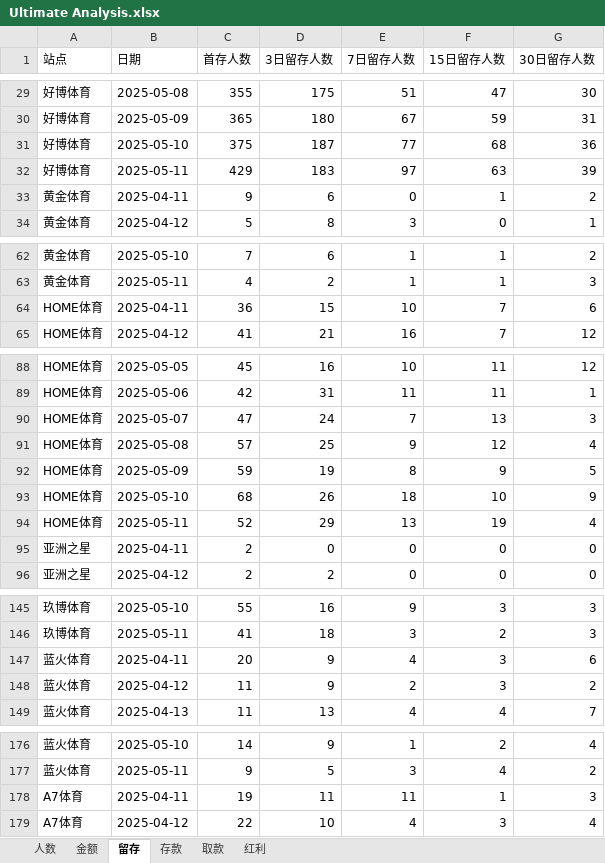
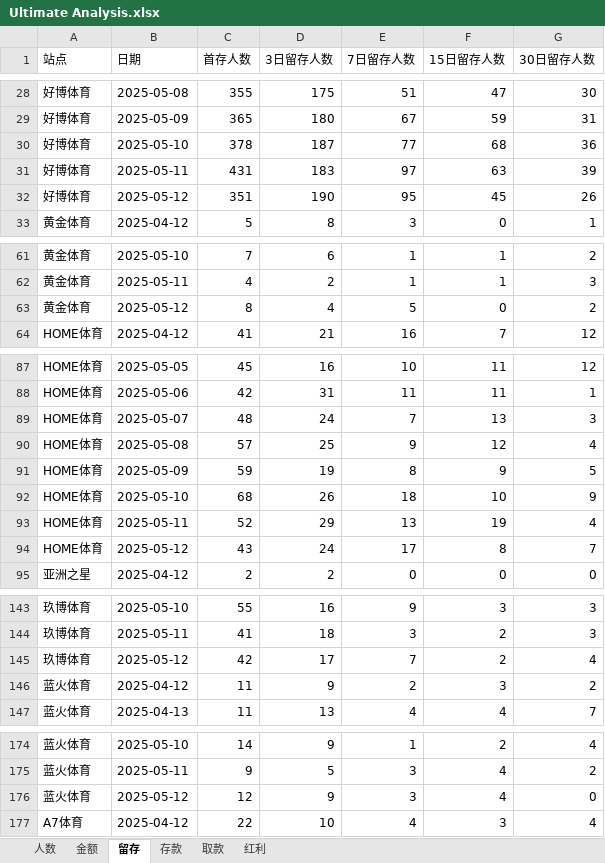
Before and after one commit to pohhokjun/PyCharm, an Excel workbook: 2_分析/Ultimate Analysis.xlsx, sheet 留存, drawn as a sheet; only a part is shown, gaps mark what is left out; values as stored, in another font and other column widths than the file's, no borders; removed rows and columns are numbered as before the commit, all else as after; the diff covers the shown part only; the diff names each change by its address in the sheet, - before the commit and + after, or states it on an @@ line.

```diff
--- a/2_分析/Ultimate Analysis.xlsx (sheet 留存)
+++ b/2_分析/Ultimate Analysis.xlsx (sheet 留存)
-C30 (首存人数): 375
+C30 (首存人数): 378
-C31 (首存人数): 429
+C31 (首存人数): 431
-row 33: 黄金体育 | 2025-04-11 | 9 | 6 | 0 | 1 | 2
+row 32: 好博体育 | 2025-05-12 | 351 | 190 | 95 | 45 | 26
-row 64: HOME体育 | 2025-04-11 | 36 | 15 | 10 | 7 | 6
+row 63: 黄金体育 | 2025-05-12 | 8 | 4 | 5 | 0 | 2
-C89 (首存人数): 47
+C89 (首存人数): 48
-row 95: 亚洲之星 | 2025-04-11 | 2 | 0 | 0 | 0 | 0
+row 94: HOME体育 | 2025-05-12 | 43 | 24 | 17 | 8 | 7
-row 147: 蓝火体育 | 2025-04-11 | 20 | 9 | 4 | 3 | 6
+row 145: 玖博体育 | 2025-05-12 | 42 | 17 | 7 | 2 | 4
-row 178: A7体育 | 2025-04-11 | 19 | 11 | 11 | 1 | 3
+row 176: 蓝火体育 | 2025-05-12 | 12 | 9 | 3 | 4 | 0
```
Also changed, not shown: 3 added rows, 2 removed rows and 1 edited cell elsewhere in this sheet, sheet 存款, sheet 取款, sheet 红利, sheet 金额, sheet 人数, 5 other files.
